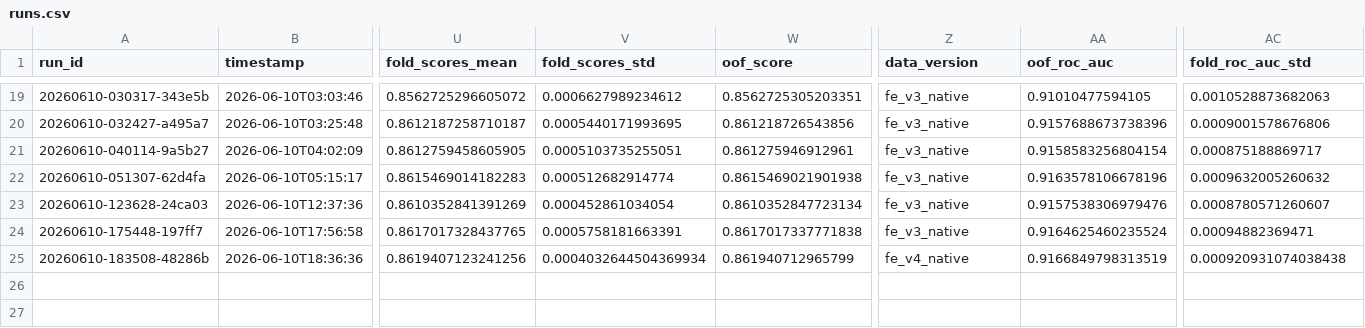
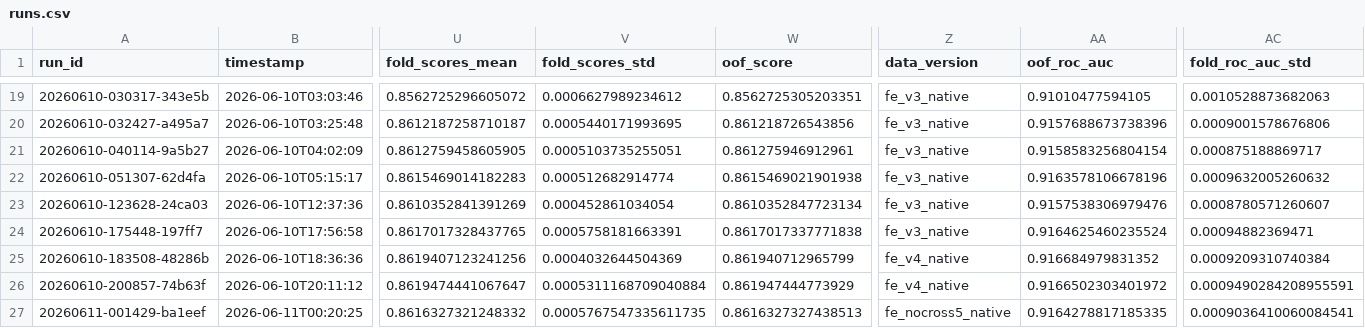
Before and after one commit to biswajit-nag/Predict-Customer-Churn, a CSV file: experiments/runs.csv, drawn as a sheet; only a part is shown, gaps mark what is left out; rows hold the shown columns only; the diff names each change by its address in the sheet, - before the commit and + after, or states it on an @@ line.

```diff
--- a/experiments/runs.csv
+++ b/experiments/runs.csv
-V25 (fold_scores_std): 0.0004032644504369934
+V25 (fold_scores_std): 0.0004032644504369
-AA25 (oof_roc_auc): 0.9166849798313519
+AA25 (oof_roc_auc): 0.916684979831352
-AC25 (fold_roc_auc_std): 0.000920931074038438
+AC25 (fold_roc_auc_std): 0.0009209310740384
+row 26: 20260610-200857-74b63f | 2026-06-10T20:11:12 | 0.8619474441067647 | 0.0005311168709040884 | 0.861947444773929 | fe_v4_native | 0.9166502303401972 | 0.0009490284208955591
+row 27: 20260611-001429-ba1eef | 2026-06-11T00:20:25 | 0.8616327321248332 | 0.0005767547335611735 | 0.8616327327438513 | fe_nocross5_native | 0.9164278817185335 | 0.0009036410060084541
```
Also changed, not shown: 18 other files.
